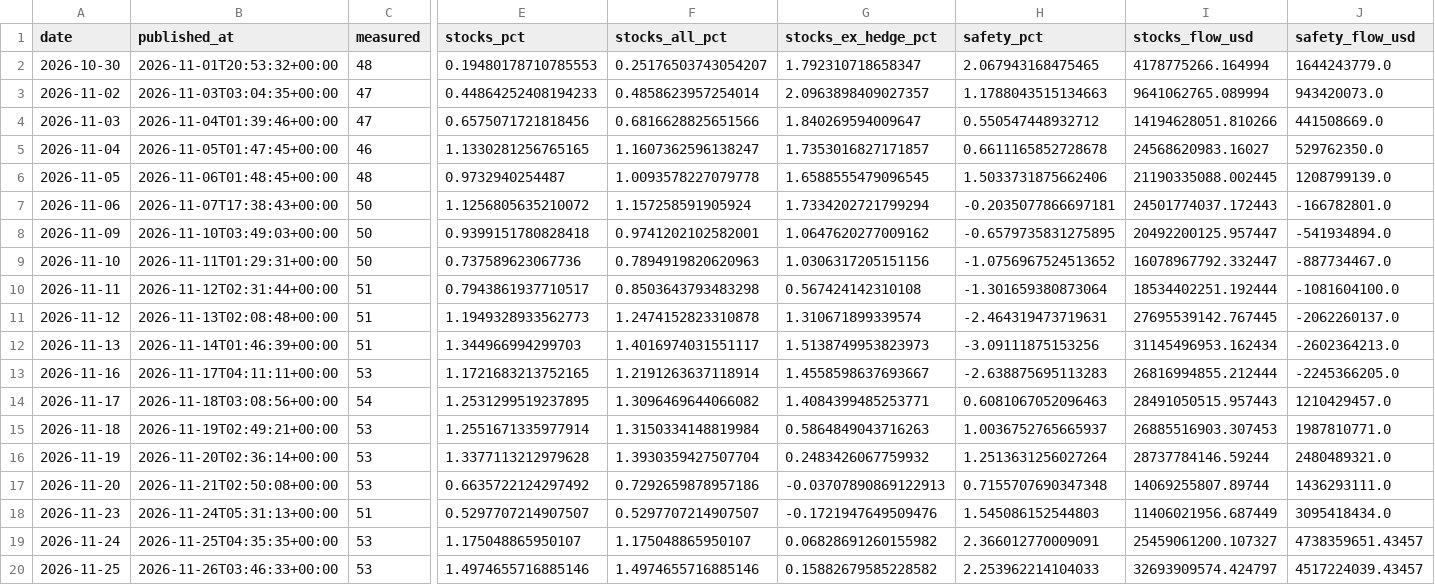
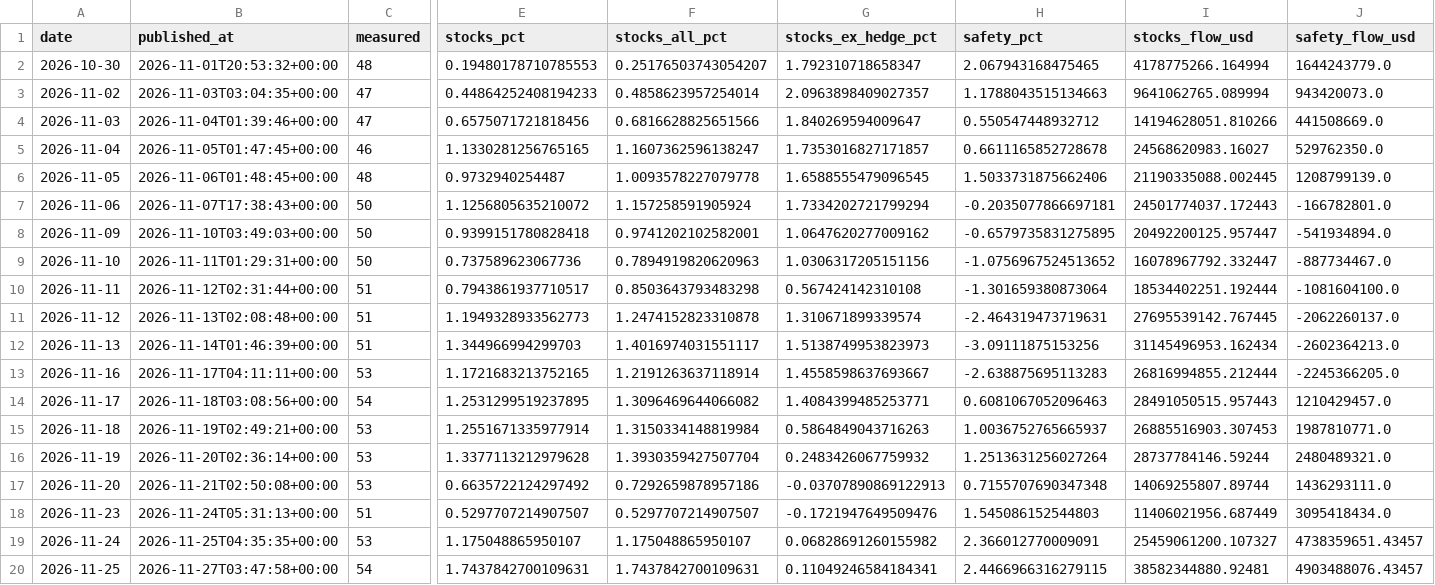
Before and after one commit to timothylundeen2008-web/Portfolio-Tracker, a CSV file: data/flow_map_history.csv, drawn as a sheet; only a part is shown, gaps mark what is left out; the diff covers the shown part only; the diff names each change by its address in the sheet, - before the commit and + after, or states it on an @@ line.

```diff
--- a/data/flow_map_history.csv
+++ b/data/flow_map_history.csv
-B20 (published_at): 2026-11-26T03:46:33+00:00
+B20 (published_at): 2026-11-27T03:47:58+00:00
-C20 (measured): 53
+C20 (measured): 54
-E20 (stocks_pct): 1.4974655716885146
+E20 (stocks_pct): 1.7437842700109631
-F20 (stocks_all_pct): 1.4974655716885146
+F20 (stocks_all_pct): 1.7437842700109631
-G20 (stocks_ex_hedge_pct): 0.15882679585228582
+G20 (stocks_ex_hedge_pct): 0.11049246584184341
-H20 (safety_pct): 2.253962214104033
+H20 (safety_pct): 2.4466966316279115
-I20 (stocks_flow_usd): 32693909574.424797
+I20 (stocks_flow_usd): 38582344880.92481
-J20 (safety_flow_usd): 4517224039.43457
+J20 (safety_flow_usd): 4903488076.43457
```
Also changed, not shown: 3 edited cells elsewhere in this file.
